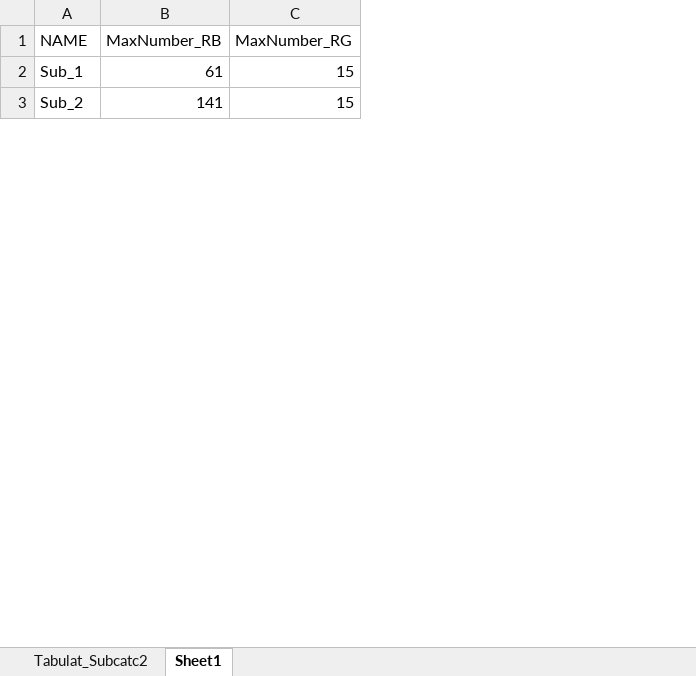
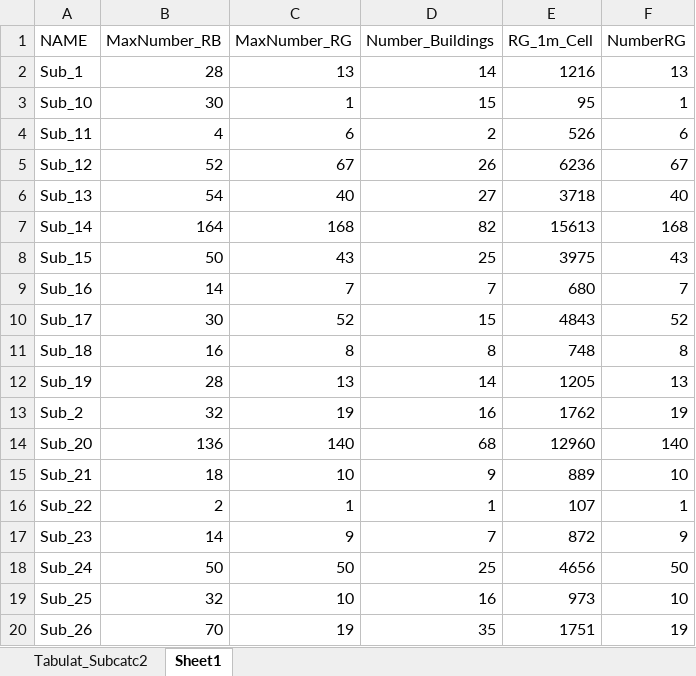
Before and after one commit to savannah345/coastwise, an Excel workbook: LID_per_sub.xlsx, sheet Sheet1, drawn as a sheet; only a part is shown; values as stored, in another font and other column widths than the file's, no borders; addresses are those after the commit; the diff covers the shown part only; the diff names each change by its address in the sheet, - before the commit and + after, or states it on an @@ line.

Commit message:
Add files via upload

```diff
--- a/LID_per_sub.xlsx (sheet Sheet1)
+++ b/LID_per_sub.xlsx (sheet Sheet1)
+column D (Number_Buildings), row 2: 14; row 13: 16
+column E (RG_1m_Cell), row 2: 1216; row 13: 1762
+column F (NumberRG), row 2: 13; row 13: 19
-B2 (MaxNumber_RB): 61
+B2 (MaxNumber_RB): 28
-C2 (MaxNumber_RG): 15
+C2 (MaxNumber_RG): 13
+row 3: Sub_10 | 30 | 1 | 15 | 95 | 1
+row 4: Sub_11 | 4 | 6 | 2 | 526 | 6
+row 5: Sub_12 | 52 | 67 | 26 | 6236 | 67
+row 6: Sub_13 | 54 | 40 | 27 | 3718 | 40
+row 7: Sub_14 | 164 | 168 | 82 | 15613 | 168
+row 8: Sub_15 | 50 | 43 | 25 | 3975 | 43
+row 9: Sub_16 | 14 | 7 | 7 | 680 | 7
+row 10: Sub_17 | 30 | 52 | 15 | 4843 | 52
+row 11: Sub_18 | 16 | 8 | 8 | 748 | 8
+row 12: Sub_19 | 28 | 13 | 14 | 1205 | 13
-B13 (MaxNumber_RB): 141
+B13 (MaxNumber_RB): 32
-C13 (MaxNumber_RG): 15
+C13 (MaxNumber_RG): 19
+row 14: Sub_20 | 136 | 140 | 68 | 12960 | 140
+row 15: Sub_21 | 18 | 10 | 9 | 889 | 10
+row 16: Sub_22 | 2 | 1 | 1 | 107 | 1
+row 17: Sub_23 | 14 | 9 | 7 | 872 | 9
+row 18: Sub_24 | 50 | 50 | 25 | 4656 | 50
+row 19: Sub_25 | 32 | 10 | 16 | 973 | 10
+row 20: Sub_26 | 70 | 19 | 35 | 1751 | 19
```
Also changed, not shown: 13 added rows, 30 removed rows and 12 edited cells elsewhere in this sheet, formulas that keep their value.
